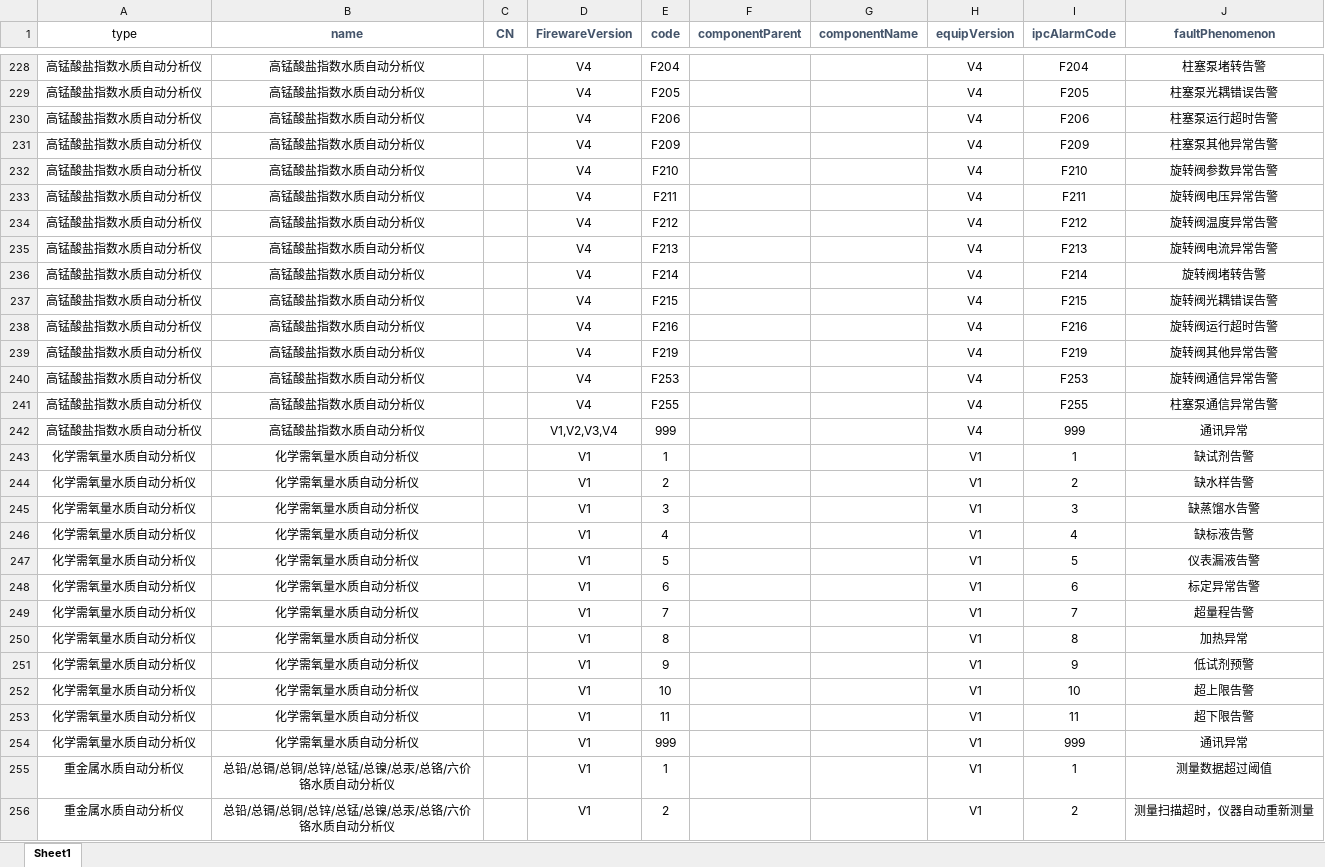
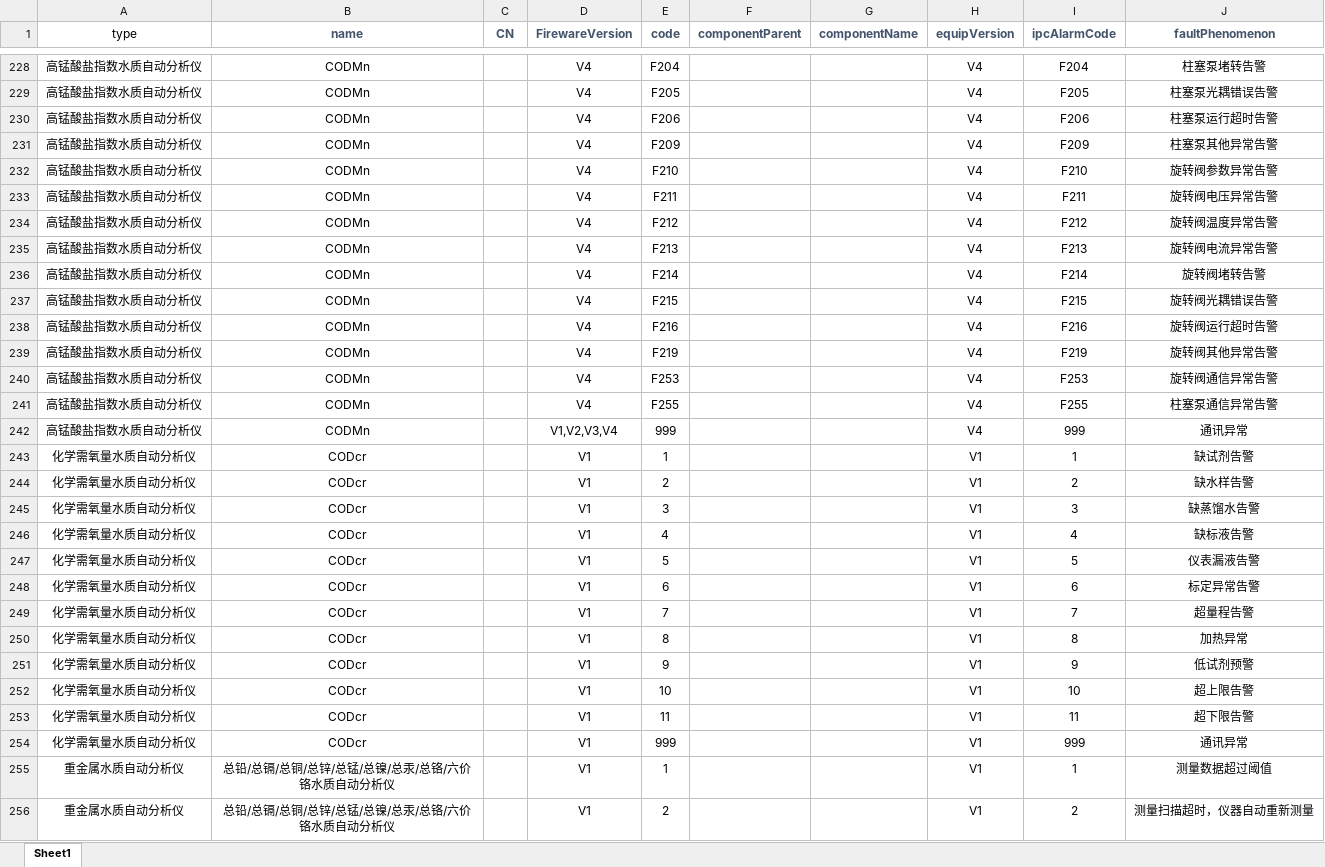
Before and after one commit to std506/one-station-project-template, an Excel workbook: 一体站项目 - V4质控/API/Alarm interface/仪器报警映射表.xlsx, sheet Sheet1, drawn as a sheet; only a part is shown, gaps mark what is left out; values as stored, in another font and other column widths than the file's, no borders; the diff covers the shown part only; the diff names each change by its address in the sheet, - before the commit and + after, or states it on an @@ line.

```diff
--- a/一体站项目 - V4质控/API/Alarm interface/仪器报警映射表.xlsx (sheet Sheet1)
+++ b/一体站项目 - V4质控/API/Alarm interface/仪器报警映射表.xlsx (sheet Sheet1)
-B228:B242 (name): 高锰酸盐指数水质自动分析仪
+B228:B242 (name): CODMn
-B243:B254 (name): 化学需氧量水质自动分析仪
+B243:B254 (name): CODcr
```
Also changed, not shown: 2 added rows and 122 edited cells elsewhere in this sheet, 31 other files.
